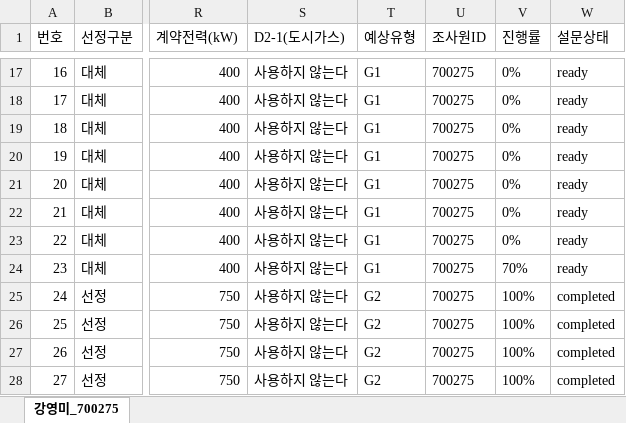
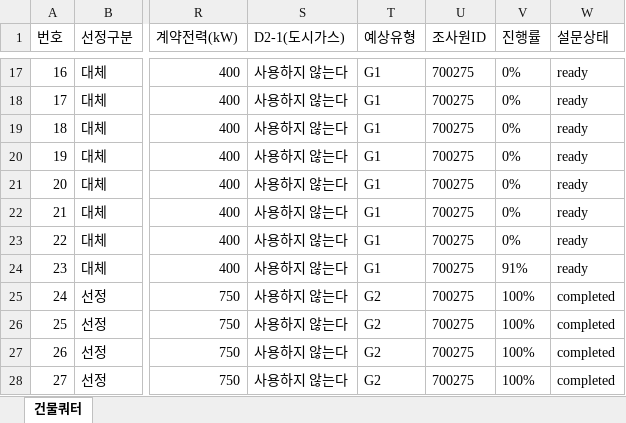
Before and after one commit to bychoi-space/onlinepoll, an Excel workbook: data/quotas/quota_hrc_energy_2025_700275_강영미_전체219개_선정70개.xlsx, sheet 건물쿼터, drawn as a sheet; only a part is shown, gaps mark what is left out; values as stored, in another font and other column widths than the file's, no borders; the diff names each change by its address in the sheet, - before the commit and + after, or states it on an @@ line.

```diff
--- a/data/quotas/quota_hrc_energy_2025_700275_강영미_전체219개_선정70개.xlsx (sheet 건물쿼터)
+++ b/data/quotas/quota_hrc_energy_2025_700275_강영미_전체219개_선정70개.xlsx (sheet 건물쿼터)
-sheet tab: 강영미_700275
+sheet tab: 건물쿼터
-V24 (진행률): 70%
+V24 (진행률): 91%
```
Also changed, not shown: data/quotas/quota_hrc_energy_2025_700277_강경옥_전체186개_선정58개.xlsx, data/quotas/quota_hrc_energy_2025_701493_김정례_전체409개_선정117개.xlsx, 12 other files.
